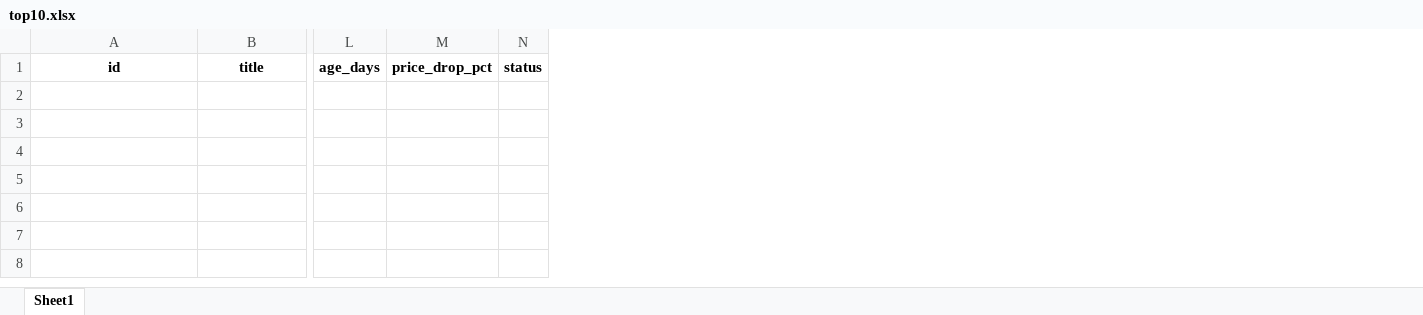
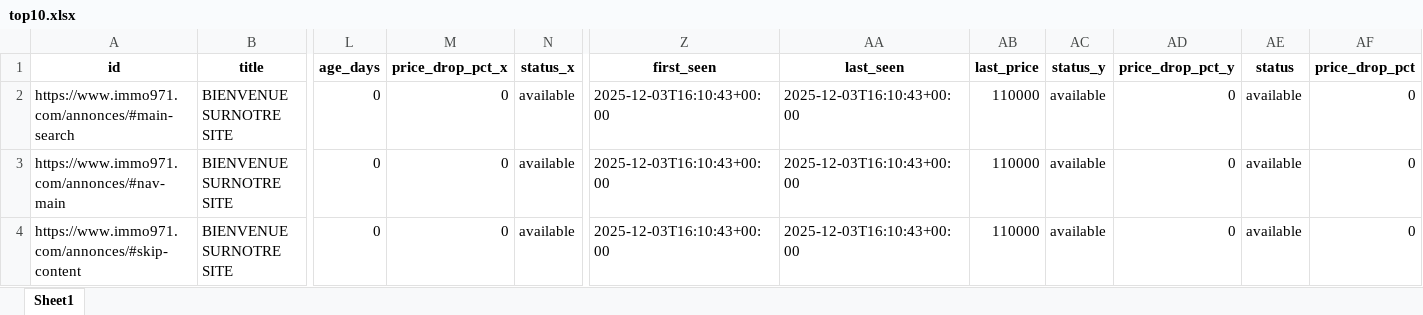
Before and after one commit to Zia971/immo-opportunit-s, an Excel workbook: output/top10.xlsx, sheet Sheet1, drawn as a sheet; only a part is shown, gaps mark what is left out; values as stored, in another font and other column widths than the file's, no borders; removed rows and columns are numbered as before the commit, all else as after; rows hold the shown columns only; the diff names each change by its address in the sheet, - before the commit and + after, or states it on an @@ line.

Commit message:
update outputs

```diff
--- a/output/top10.xlsx (sheet Sheet1)
+++ b/output/top10.xlsx (sheet Sheet1)
-column M (price_drop_pct), empty
-column N (status), empty
+column M (price_drop_pct_x), empty
+column N (status_x), empty
+column Z (first_seen), empty
+column AA (last_seen), empty
+column AB (last_price), empty
+column AC (status_y), empty
+column AD (price_drop_pct_y), empty
+column AE (status), empty
+column AF (price_drop_pct), empty
+row 2: https://www.immo971.com/annonces/#main-search | BIENVENUE SURNOTRE SITE | 0 | 0 | available | 2025-12-03T16:10:43+00:00 | 2025-12-03T16:10:43+00:00 | 110000 | available | 0 | available | 0
+row 3: https://www.immo971.com/annonces/#nav-main | BIENVENUE SURNOTRE SITE | 0 | 0 | available | 2025-12-03T16:10:43+00:00 | 2025-12-03T16:10:43+00:00 | 110000 | available | 0 | available | 0
+row 4: https://www.immo971.com/annonces/#skip-content | BIENVENUE SURNOTRE SITE | 0 | 0 | available | 2025-12-03T16:10:43+00:00 | 2025-12-03T16:10:43+00:00 | 110000 | available | 0 | available | 0
```
